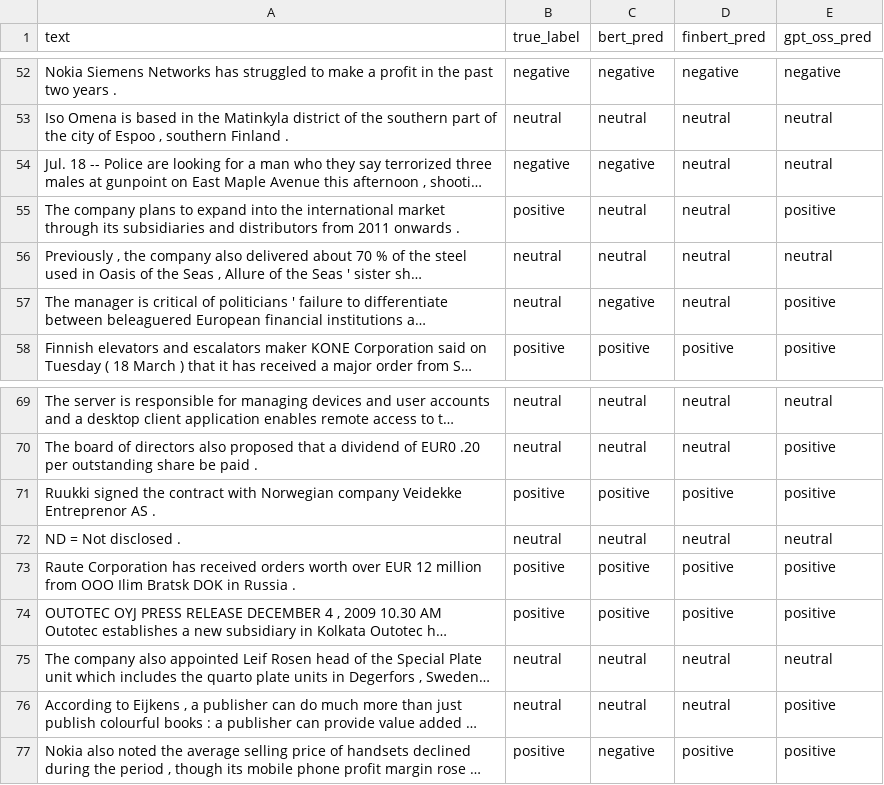
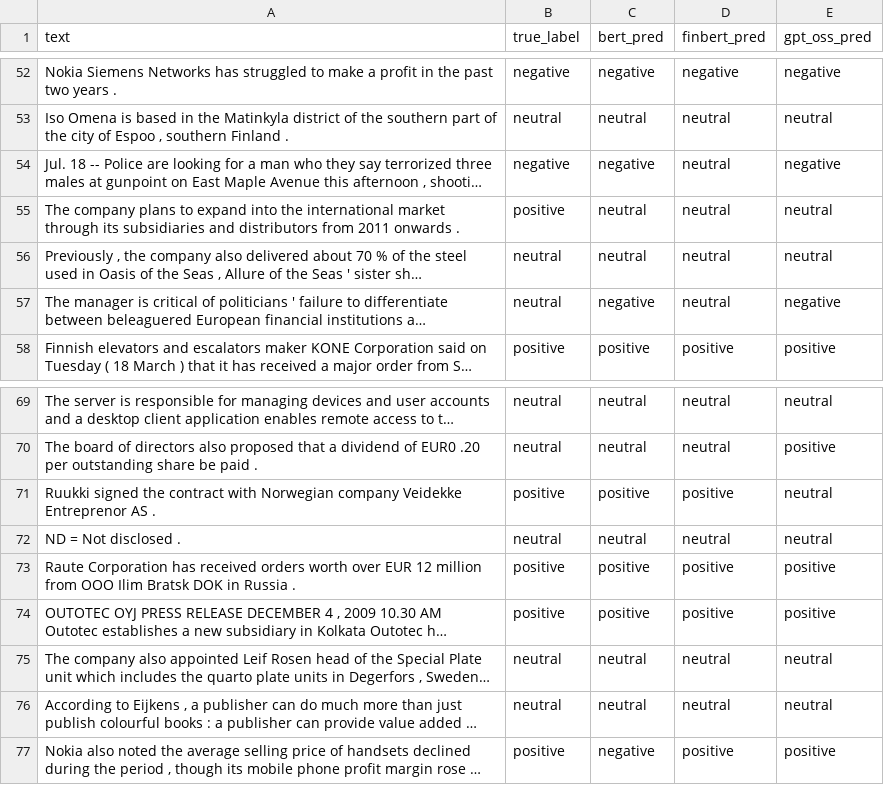
Before and after one commit to mehrdat/assignment_fine_tune, a CSV file: resources/final_all_models_comparison_final.csv, drawn as a sheet; only a part is shown, gaps mark what is left out; long unchanged cells end in …; the diff covers the shown part only; the diff names each change by its address in the sheet, - before the commit and + after, or states it on an @@ line.

```diff
--- a/resources/final_all_models_comparison_final.csv
+++ b/resources/final_all_models_comparison_final.csv
-E54 (gpt_oss_pred): neutral
+E54 (gpt_oss_pred): negative
-E55 (gpt_oss_pred): positive
+E55 (gpt_oss_pred): neutral
-E57 (gpt_oss_pred): positive
+E57 (gpt_oss_pred): negative
-E71 (gpt_oss_pred): positive
+E71 (gpt_oss_pred): neutral
-E76 (gpt_oss_pred): positive
+E76 (gpt_oss_pred): neutral
```
Also changed, not shown: 10 edited cells elsewhere in this file, resources/gpt_oss_results.csv, 9 other files.
